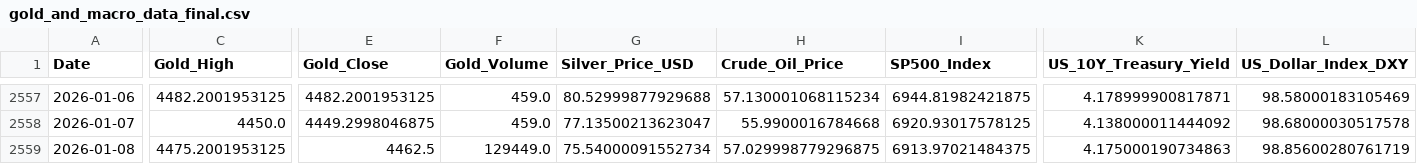
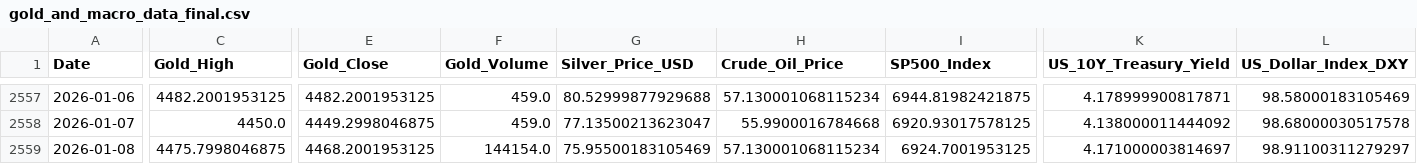
Before and after one commit to Kanisorn001/Project, a CSV file: gold_and_macro_data_final.csv, drawn as a sheet; only a part is shown, gaps mark what is left out; the diff names each change by its address in the sheet, - before the commit and + after, or states it on an @@ line.

```diff
--- a/gold_and_macro_data_final.csv
+++ b/gold_and_macro_data_final.csv
-C2559 (Gold_High): 4475.2001953125
+C2559 (Gold_High): 4475.7998046875
-E2559 (Gold_Close): 4462.5
+E2559 (Gold_Close): 4468.2001953125
-F2559 (Gold_Volume): 129449.0
+F2559 (Gold_Volume): 144154.0
-G2559 (Silver_Price_USD): 75.54000091552734
+G2559 (Silver_Price_USD): 75.95500183105469
-H2559 (Crude_Oil_Price): 57.029998779296875
+H2559 (Crude_Oil_Price): 57.130001068115234
-I2559 (SP500_Index): 6913.97021484375
+I2559 (SP500_Index): 6924.7001953125
-K2559 (US_10Y_Treasury_Yield): 4.175000190734863
+K2559 (US_10Y_Treasury_Yield): 4.171000003814697
-L2559 (US_Dollar_Index_DXY): 98.85600280761719
+L2559 (US_Dollar_Index_DXY): 98.91100311279297
```
